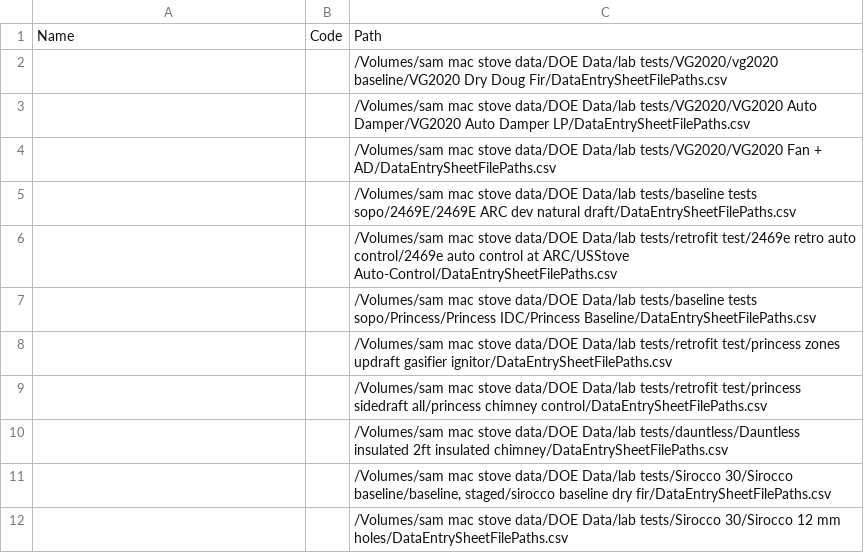
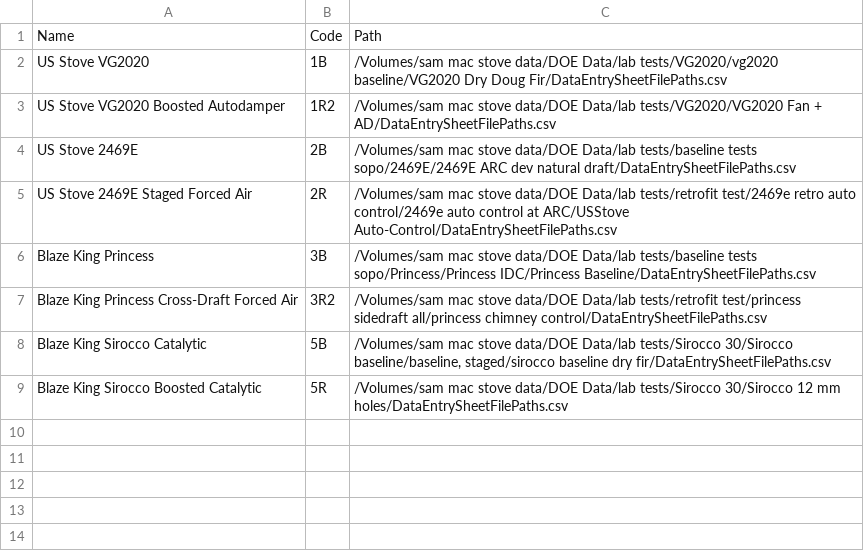
Before and after one commit to aprovechodotorg/Data-Processing-Software, a CSV file: scratch/UnformattedDataL2FilePaths_DataEntrySheetFilePaths.csv, drawn as a sheet.

```diff
--- a/scratch/UnformattedDataL2FilePaths_DataEntrySheetFilePaths.csv
+++ b/scratch/UnformattedDataL2FilePaths_DataEntrySheetFilePaths.csv
@@ -1,12 +1,9 @@
 Name,Code,Path
-,,/Volumes/sam mac stove data/DOE Data/lab tests/VG2020/vg2020 baseline/VG2020 Dry Doug Fir/DataEntrySheetFilePaths.csv
-,,/Volumes/sam mac stove data/DOE Data/lab tests/VG2020/VG2020 Auto Damper/VG2020 Auto Damper LP/DataEntrySheetFilePaths.csv
-,,/Volumes/sam mac stove data/DOE Data/lab tests/VG2020/VG2020 Fan + AD/DataEntrySheetFilePaths.csv
-,,/Volumes/sam mac stove data/DOE Data/lab tests/baseline tests sopo/2469E/2469E ARC dev natural draft/DataEntrySheetFilePaths.csv
-,,/Volumes/sam mac stove data/DOE Data/lab tests/retrofit test/2469e retro auto control/2469e auto control at ARC/USStove Auto-Control/DataEntrySheetFilePaths.csv
-,,/Volumes/sam mac stove data/DOE Data/lab tests/baseline tests sopo/Princess/Princess IDC/Princess Baseline/DataEntrySheetFilePaths.csv
-,,/Volumes/sam mac stove data/DOE Data/lab tests/retrofit test/princess zones updraft gasifier ignitor/DataEntrySheetFilePaths.csv
-,,/Volumes/sam mac stove data/DOE Data/lab tests/retrofit test/princess sidedraft all/princess chimney control/DataEntrySheetFilePaths.csv
-,,/Volumes/sam mac stove data/DOE Data/lab tests/dauntless/Dauntless insulated 2ft insulated chimney/DataEntrySheetFilePaths.csv
-,,"/Volumes/sam mac stove data/DOE Data/lab tests/Sirocco 30/Sirocco baseline/baseline, staged/sirocco baseline dry fir/DataEntrySheetFilePaths.csv"
-,,/Volumes/sam mac stove data/DOE Data/lab tests/Sirocco 30/Sirocco 12 mm holes/DataEntrySheetFilePaths.csv
+US Stove VG2020,1B,/Volumes/sam mac stove data/DOE Data/lab tests/VG2020/vg2020 baseline/VG2020 Dry Doug Fir/DataEntrySheetFilePaths.csv
+US Stove VG2020 Boosted Autodamper,1R2,/Volumes/sam mac stove data/DOE Data/lab tests/VG2020/VG2020 Fan + AD/DataEntrySheetFilePaths.csv
+US Stove 2469E,2B,/Volumes/sam mac stove data/DOE Data/lab tests/baseline tests sopo/2469E/2469E ARC dev natural draft/DataEntrySheetFilePaths.csv
+US Stove 2469E Staged Forced Air,2R,/Volumes/sam mac stove data/DOE Data/lab tests/retrofit test/2469e retro auto control/2469e auto control at ARC/USStove Auto-Control/DataEntrySheetFilePaths.csv
+Blaze King Princess,3B,/Volumes/sam mac stove data/DOE Data/lab tests/baseline tests sopo/Princess/Princess IDC/Princess Baseline/DataEntrySheetFilePaths.csv
+Blaze King Princess Cross-Draft Forced Air,3R2,/Volumes/sam mac stove data/DOE Data/lab tests/retrofit test/princess sidedraft all/princess chimney control/DataEntrySheetFilePaths.csv
+Blaze King Sirocco Catalytic,5B,"/Volumes/sam mac stove data/DOE Data/lab tests/Sirocco 30/Sirocco baseline/baseline, staged/sirocco baseline dry fir/DataEntrySheetFilePaths.csv"
+Blaze King Sirocco Boosted Catalytic,5R,/Volumes/sam mac stove data/DOE Data/lab tests/Sirocco 30/Sirocco 12 mm holes/DataEntrySheetFilePaths.csv
```
Also changed, not shown: scratch/PairsUnformattedDataL2FilePaths.csv, 6 other files.
